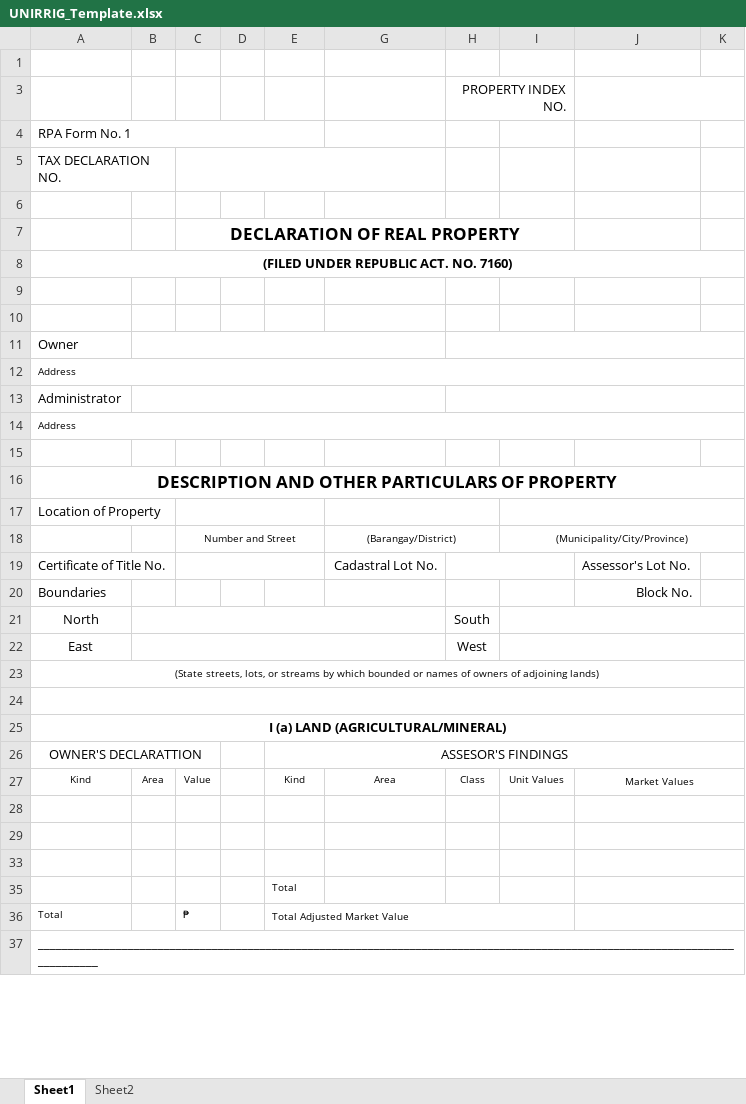
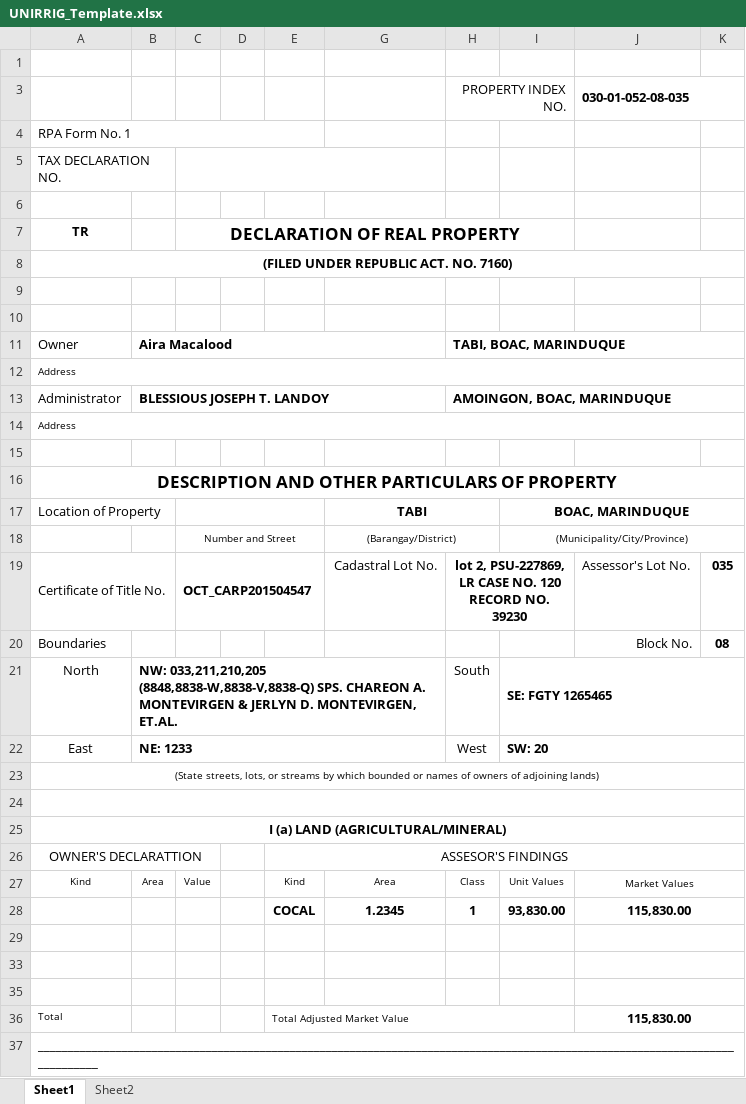
Before and after one commit to blessious/FAAS-System, an Excel workbook: backend/python/templates/UNIRRIG_Template.xlsx, sheet Sheet1, drawn as a sheet; only a part is shown; values as stored, in another font and other column widths than the file's, no borders; conditional formats not drawn; removed rows and columns are numbered as before the commit, all else as after; the diff covers the shown part only; the diff names each change by its address in the sheet, - before the commit and + after, or states it on an @@ line.

```diff
--- a/backend/python/templates/UNIRRIG_Template.xlsx (sheet Sheet1)
+++ b/backend/python/templates/UNIRRIG_Template.xlsx (sheet Sheet1)
-J3: (empty)
+J3: 030-01-052-08-035
-A7: (empty)
+A7: TR
-B11: (empty)
+B11: Aira Macalood
-H11 (PROPERTY INDEX NO.): (empty)
+H11 (PROPERTY INDEX NO.): TABI, BOAC, MARINDUQUE
-B13: (empty)
+B13: BLESSIOUS JOSEPH T. LANDOY
-H13 (PROPERTY INDEX NO.): (empty)
+H13 (PROPERTY INDEX NO.): AMOINGON, BOAC, MARINDUQUE
-G17: (empty)
+G17: TABI
-I17: (empty)
+I17: BOAC, MARINDUQUE
-C19: (empty)
+C19: OCT_CARP201504547
-H19 (PROPERTY INDEX NO.): (empty)
+H19 (PROPERTY INDEX NO.): lot 2, PSU-227869, LR CASE NO. 120 RECORD NO. 39230
-K19: (empty)
+K19: 035
-K20: (empty)
+K20: 08
-B21: (empty)
+B21: NW: 033,211,210,205 (8848,8838-W,8838-V,8838-Q) SPS. CHAREON A. MONTEVIRGEN & JERLYN D. MONTEVIRGEN, ET.AL.
-I21: (empty)
+I21: SE: FGTY 1265465
-B22: (empty)
+B22: NE: 1233
-I22: (empty)
+I22: SW: 20
+row 28:  |  |  |  | COCAL | 1.2345 | 1 | 93,830.00 | 115,830.00
-row 35:  |  |  |  | Total
-C36: ₱
+C36: (empty)
-J36 (030-01-052-08-035): (empty)
+J36 (030-01-052-08-035): 115,830.00
```
Also changed, not shown: 4 added rows, 4 removed rows, 7 edited cells and merged cells elsewhere in this sheet, sheet Sheet2, formulas that keep their value, hidden cells, charts or pictures, 20 other files.
